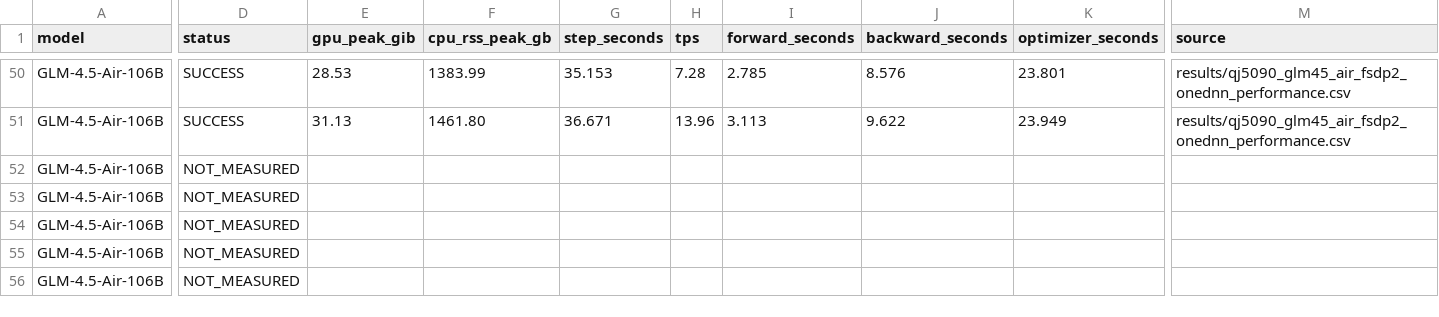
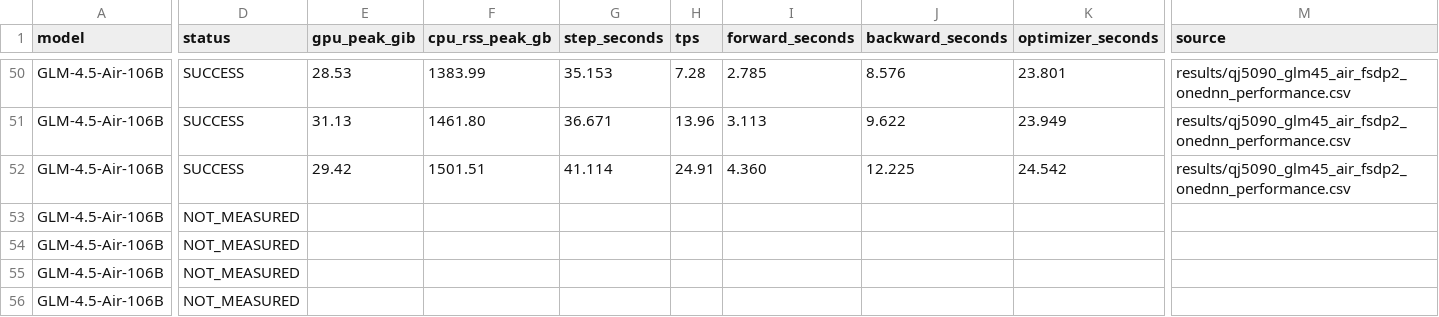
Before and after one commit to yyj6666667/10.10-benchmark, a CSV file: results/qj5090_figure9.csv, drawn as a sheet; only a part is shown, gaps mark what is left out; the diff names each change by its address in the sheet, - before the commit and + after, or states it on an @@ line.

```diff
--- a/results/qj5090_figure9.csv
+++ b/results/qj5090_figure9.csv
-D52 (status): NOT_MEASURED
+D52 (status): SUCCESS
-E52 (gpu_peak_gib): (empty)
+E52 (gpu_peak_gib): 29.42
-F52 (cpu_rss_peak_gb): (empty)
+F52 (cpu_rss_peak_gb): 1501.51
-G52 (step_seconds): (empty)
+G52 (step_seconds): 41.114
-H52 (tps): (empty)
+H52 (tps): 24.91
-I52 (forward_seconds): (empty)
+I52 (forward_seconds): 4.360
-J52 (backward_seconds): (empty)
+J52 (backward_seconds): 12.225
-K52 (optimizer_seconds): (empty)
+K52 (optimizer_seconds): 24.542
-M52 (source): (empty)
+M52 (source): results/qj5090_glm45_air_fsdp2_onednn_performance.csv
```
Also changed, not shown: 3 other files.
